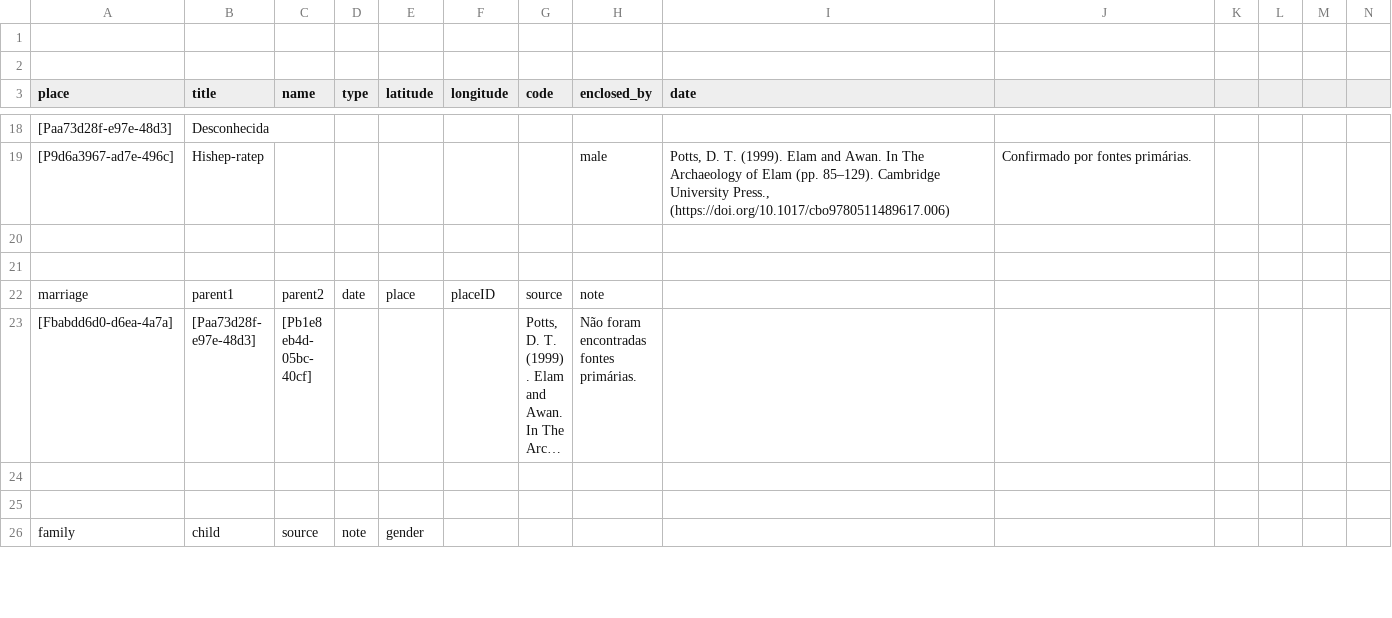
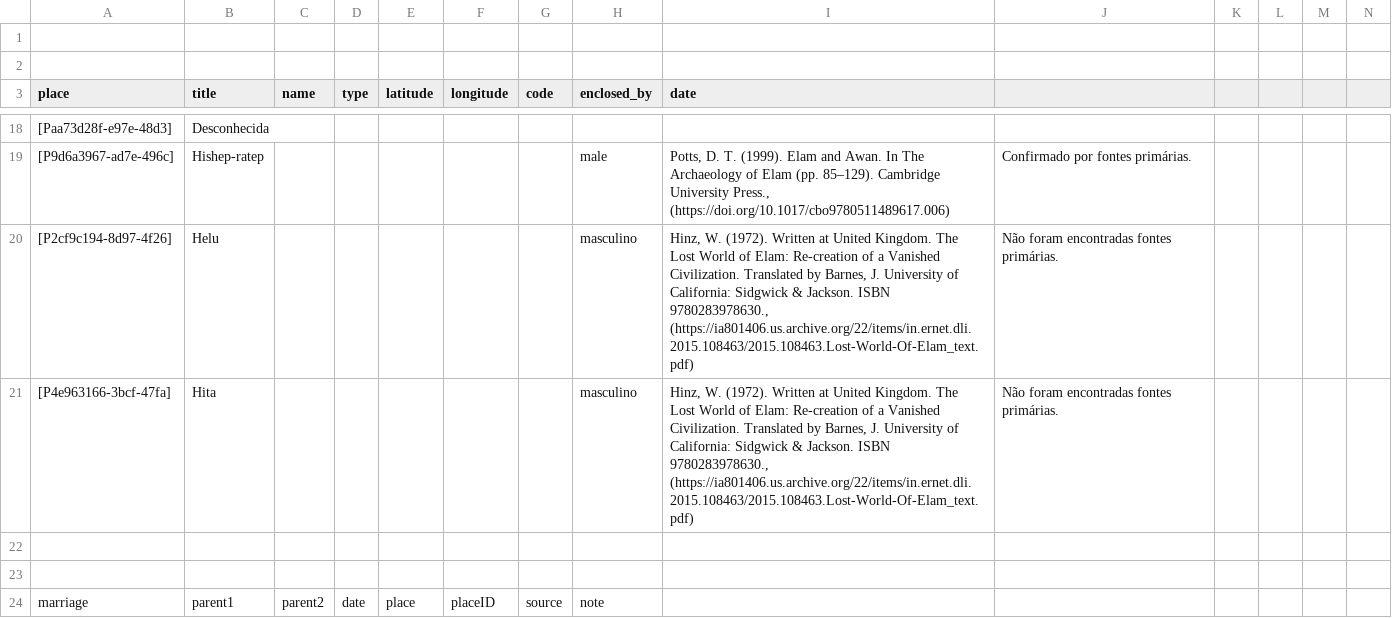
Before and after one commit to historytracers/historytracers, a CSV file: csv/25634853-9132-45fa-a6d9-3285e16922e8_pt-BR.csv, drawn as a sheet; only a part is shown, gaps mark what is left out; the shorter side is filled out with more unchanged rows; long unchanged cells end in …; rows hold the shown columns only; the diff names each change by its address in the sheet, - before the commit and + after, or states it on an @@ line.

```diff
--- a/csv/25634853-9132-45fa-a6d9-3285e16922e8_pt-BR.csv
+++ b/csv/25634853-9132-45fa-a6d9-3285e16922e8_pt-BR.csv
+row 20: [P2cf9c194-8d97-4f26] | Helu |  |  |  |  |  | masculino | Hinz, W. (1972). Written at United Kingdom. The Lost World of Elam: Re-creation of a Vanished Civilization. Translated by Barnes, J. University of California: Sidgwick & Jackson. ISBN 9780283978630., (https://ia801406.us.archive.org/22/items/in.ernet.dli.2015.108463/2015.108463.Lost-World-Of-Elam_text.pdf) | Não foram encontradas fontes primárias.
+row 21: [P4e963166-3bcf-47fa] | Hita |  |  |  |  |  | masculino | Hinz, W. (1972). Written at United Kingdom. The Lost World of Elam: Re-creation of a Vanished Civilization. Translated by Barnes, J. University of California: Sidgwick & Jackson. ISBN 9780283978630., (https://ia801406.us.archive.org/22/items/in.ernet.dli.2015.108463/2015.108463.Lost-World-Of-Elam_text.pdf) | Não foram encontradas fontes primárias.
```
Also changed, not shown: csv/25634853-9132-45fa-a6d9-3285e16922e8_en-US.csv, csv/25634853-9132-45fa-a6d9-3285e16922e8_es-ES.csv, 6 other files.
